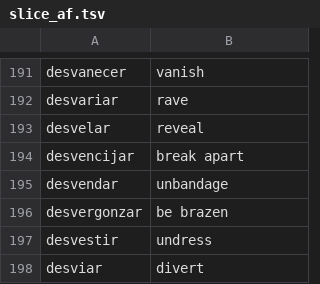
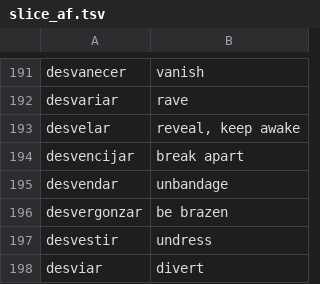
Before and after one commit to vermont42/Conjugar, a TSV file: docs/glosses/slice_af.tsv, drawn as a sheet; only a part is shown, gaps mark what is left out.

```diff
--- a/docs/glosses/slice_af.tsv
+++ b/docs/glosses/slice_af.tsv
@@ -192,3 +192,3 @@ desvanecer	vanish
 desvariar	rave
-desvelar	reveal
+desvelar	reveal, keep awake
 desvencijar	break apart
```
Also changed, not shown: 2 other files.
